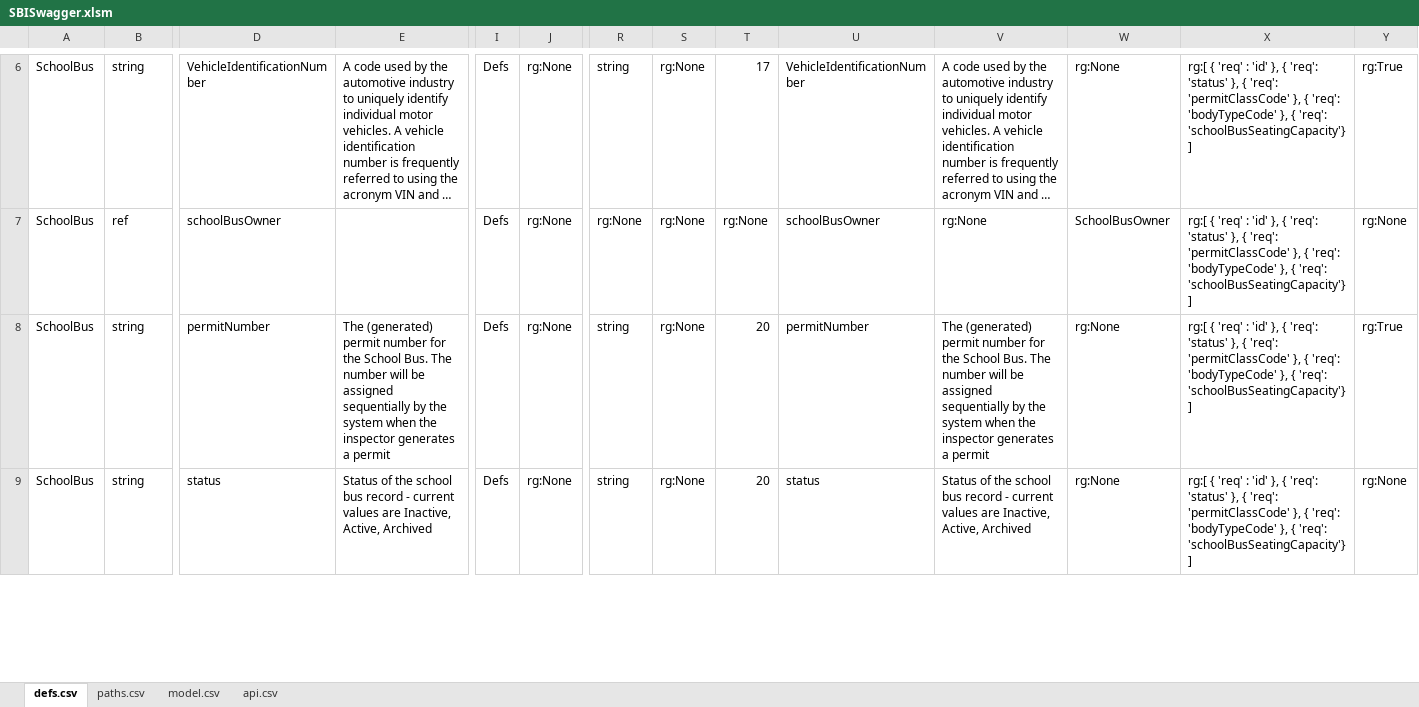
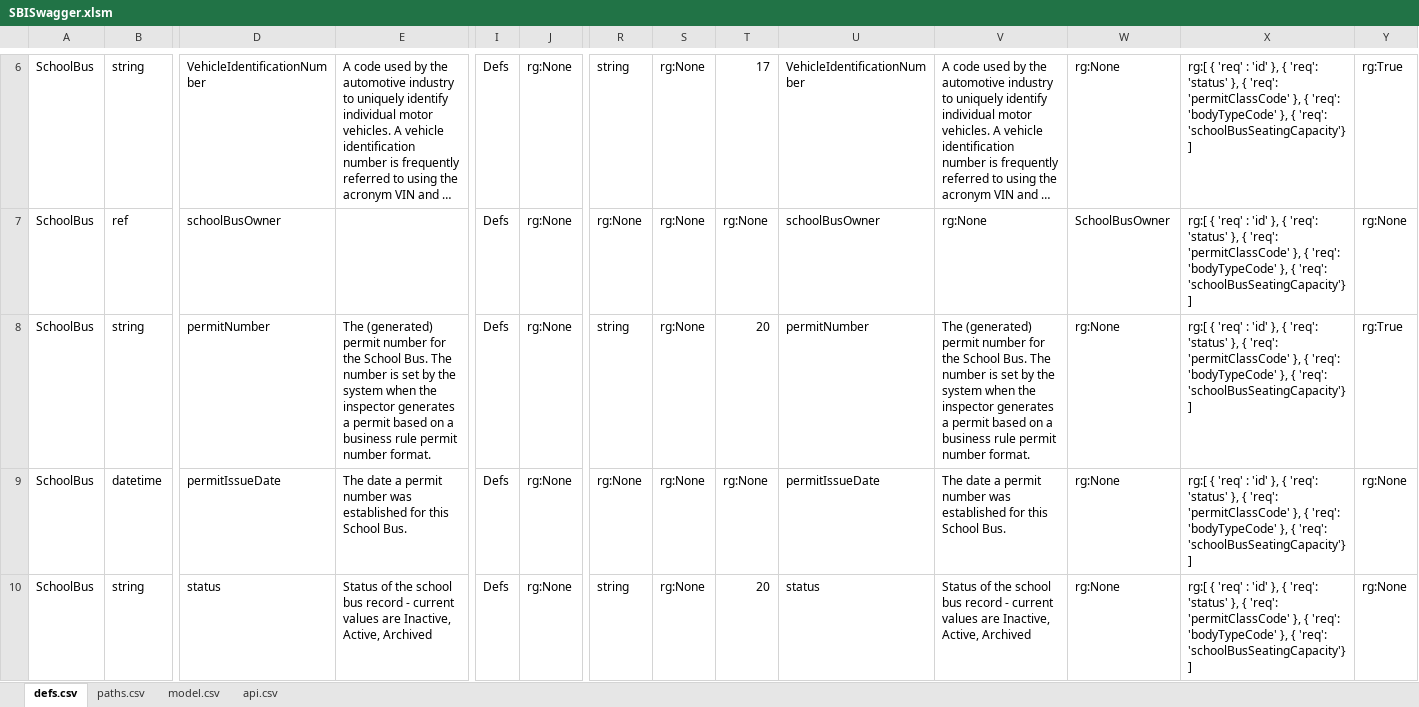
Before and after one commit to redhat-developer/s2i-dotnetcore, an Excel workbook: ApiSpec/in/SBISwagger.xlsm, sheet defs.csv, drawn as a sheet; only a part is shown, gaps mark what is left out; long unchanged cells end in …; values as stored, in another font and other column widths than the file's, no borders; table styles not drawn; rows hold the shown columns only; the diff covers the shown part only; the diff names each change by its address in the sheet, - before the commit and + after, or states it on an @@ line.

Commit message:
SB-214 Added permitIssueDate field, updated some comments

```diff
--- a/ApiSpec/in/SBISwagger.xlsm (sheet defs.csv)
+++ b/ApiSpec/in/SBISwagger.xlsm (sheet defs.csv)
-E8: …The number will be assigned sequentially by the system when the inspector generates a permit
+E8: …The number is set by the system when the inspector generates a permit based on a business rule permit number format.
-V8: …The number will be assigned sequentially by the system when the inspector generates a permit
+V8: …The number is set by the system when the inspector generates a permit based on a business rule permit number format.
+row 9: SchoolBus | datetime | permitIssueDate | The date a permit number was established for this School Bus. | Defs | rg:None | rg:None | rg:None | rg:None | permitIssueDate | The date a permit number was established for this School Bus. | rg:None | rg:[ { 'req' : 'id' }, { 'req': 'status' }, { 'req': 'permitClassCode' }, { 'req': 'bodyTypeCode' }, { 'req': 'schoolBusSeatingCapacity'} ] | rg:None
```
Also changed, not shown: 2 edited cells elsewhere in this sheet, formulas that keep their value, 7 other files.
